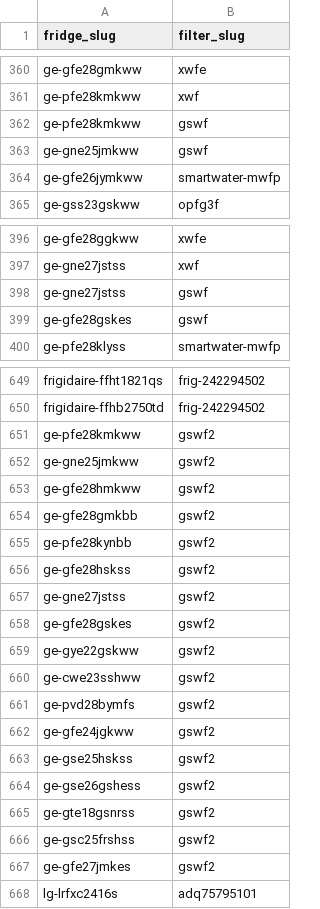
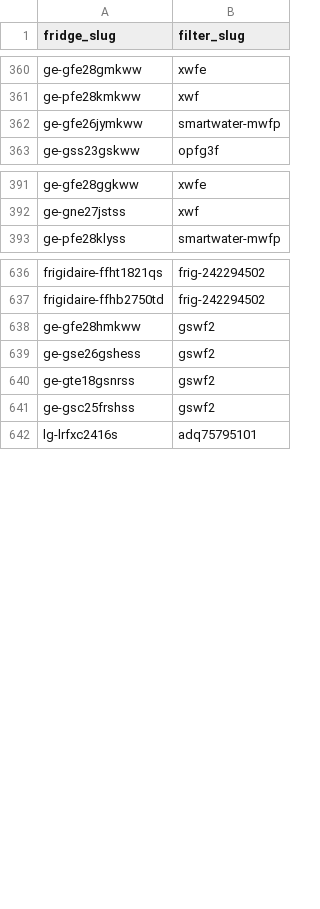
Before and after one commit to BuckNorris0506/bucksites-tools, a CSV file: data/compatibility_mappings.csv, drawn as a sheet; only a part is shown, gaps mark what is left out; removed rows and columns are numbered as before the commit, all else as after; the diff covers the shown part only; the diff names each change by its address in the sheet, - before the commit and + after, or states it on an @@ line.

Commit message:
Apply GSWF wrong-part compatibility repair

```diff
--- a/data/compatibility_mappings.csv
+++ b/data/compatibility_mappings.csv
-row 362: ge-pfe28kmkww | gswf
-row 363: ge-gne25jmkww | gswf
-row 398: ge-gne27jstss | gswf
-row 399: ge-gfe28gskes | gswf
-row 651: ge-pfe28kmkww | gswf2
-row 652: ge-gne25jmkww | gswf2
-row 654: ge-gfe28gmkbb | gswf2
-row 655: ge-pfe28kynbb | gswf2
-row 656: ge-gfe28hskss | gswf2
-row 657: ge-gne27jstss | gswf2
-row 658: ge-gfe28gskes | gswf2
-row 659: ge-gye22gskww | gswf2
-row 660: ge-cwe23sshww | gswf2
-row 661: ge-pvd28bymfs | gswf2
-row 662: ge-gfe24jgkww | gswf2
-row 663: ge-gse25hskss | gswf2
-row 667: ge-gfe27jmkes | gswf2
```
Also changed, not shown: 13 added rows and 9 removed rows elsewhere in this file, 3 other files.
